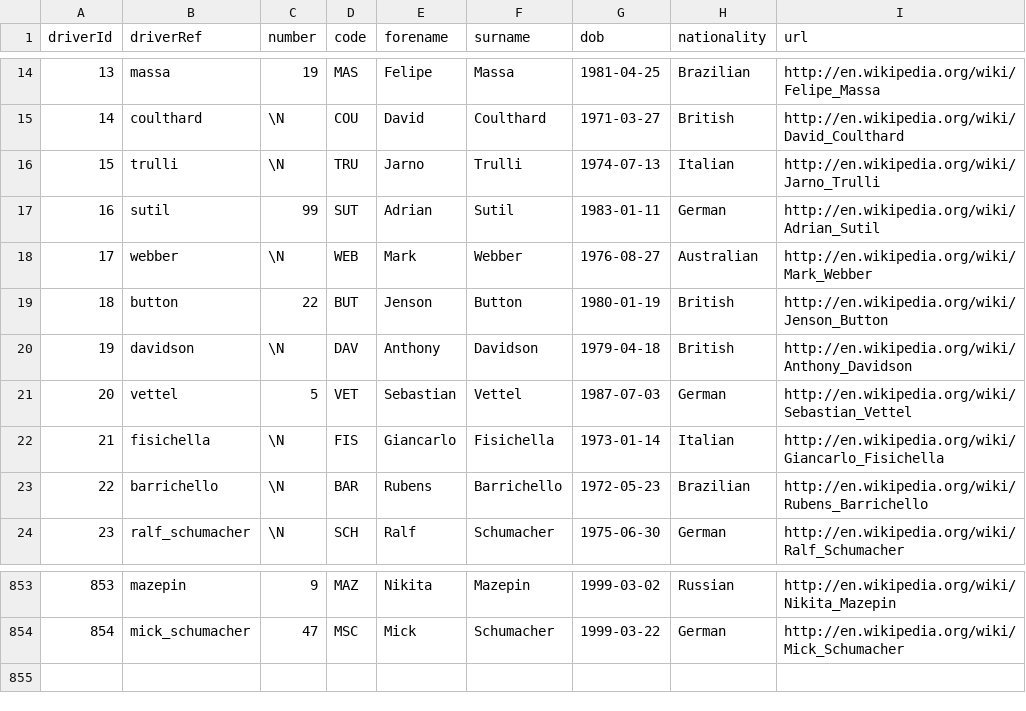
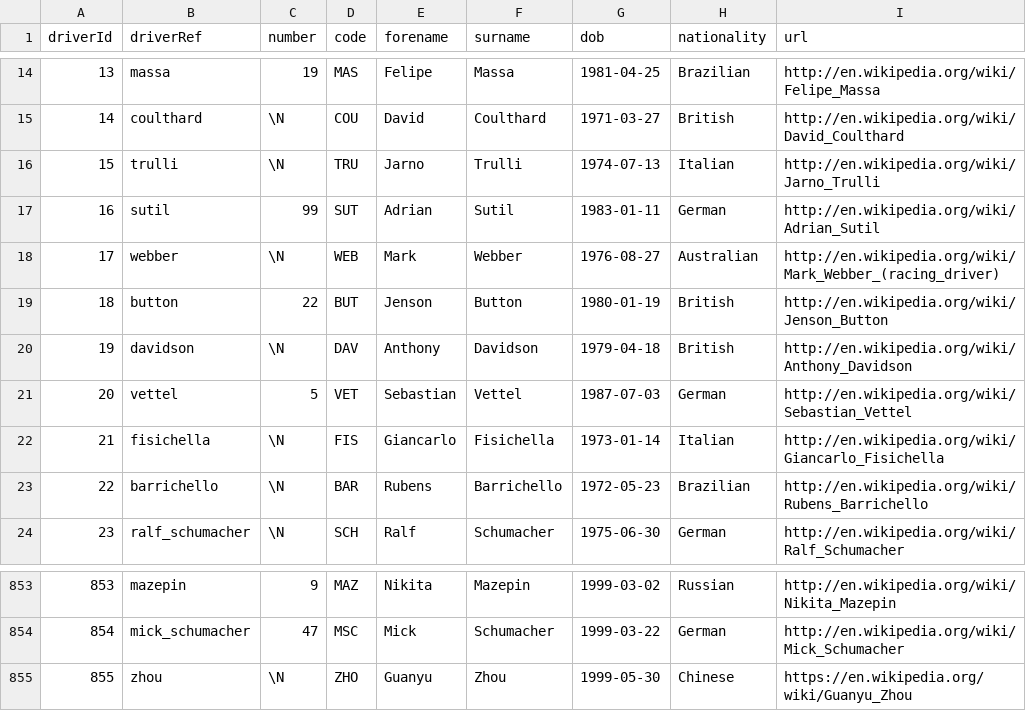
Before and after one commit to vankesteren/f1model, a CSV file: dat/f1db_csv/drivers.csv, drawn as a sheet; only a part is shown, gaps mark what is left out.

```diff
--- a/dat/f1db_csv/drivers.csv
+++ b/dat/f1db_csv/drivers.csv
@@ -17,3 +17,3 @@ driverId,driverRef,number,code,forename,surname,dob,nationality,url
 16,"sutil",99,"SUT","Adrian","Sutil","1983-01-11","German","http://en.wikipedia.org/wiki/Adrian_Sutil"
-17,"webber",\N,"WEB","Mark","Webber","1976-08-27","Australian","http://en.wikipedia.org/wiki/Mark_Webber"
+17,"webber",\N,"WEB","Mark","Webber","1976-08-27","Australian","http://en.wikipedia.org/wiki/Mark_Webber_(racing_driver)"
 18,"button",22,"BUT","Jenson","Button","1980-01-19","British","http://en.wikipedia.org/wiki/Jenson_Button"
@@ -854 +854,2 @@ driverId,driverRef,number,code,forename,surname,dob,nationality,url
 854,"mick_schumacher",47,"MSC","Mick","Schumacher","1999-03-22","German","http://en.wikipedia.org/wiki/Mick_Schumacher"
+855,"zhou",\N,"ZHO","Guanyu","Zhou","1999-05-30","Chinese","https://en.wikipedia.org/wiki/Guanyu_Zhou"
```
Also changed, not shown: dat/f1db_csv/circuits.csv, dat/f1db_csv/constructor_results.csv, 25 other files.
